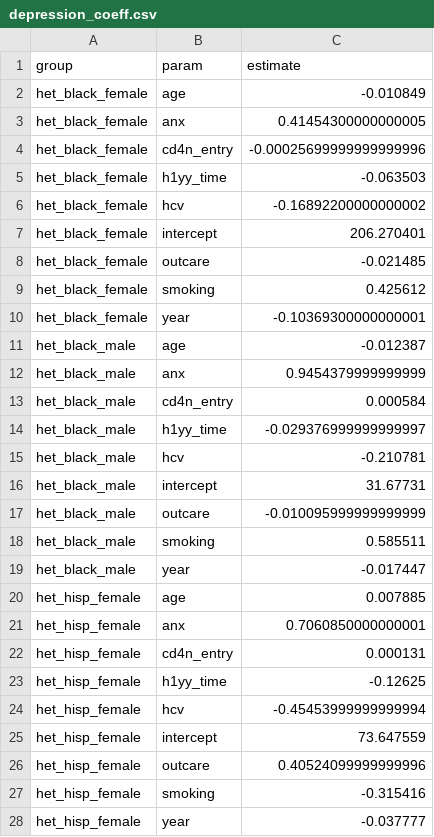
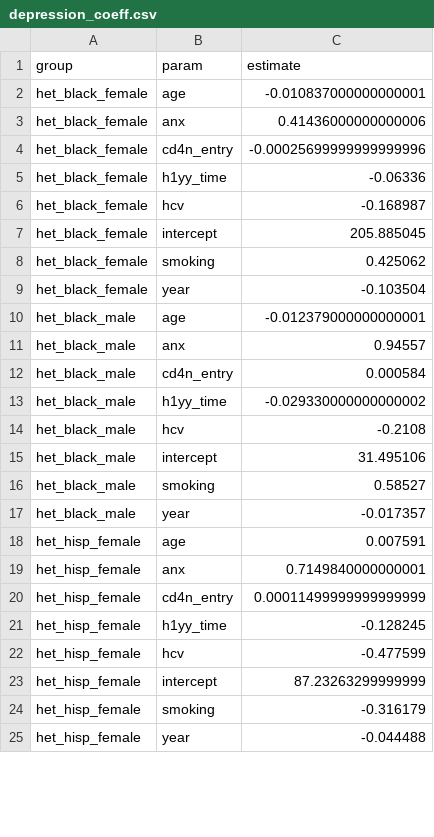
Before and after one commit to PearlHivModelingTeam/pearlModel, a CSV file: param_files/aim2/stage1/depression_coeff.csv, drawn as a sheet; only a part is shown; the diff covers the shown part only.

```diff
--- a/param_files/aim2/stage1/depression_coeff.csv
+++ b/param_files/aim2/stage1/depression_coeff.csv
@@ -1,28 +1,25 @@
 group,param,estimate
-het_black_female,age,-0.010849
-het_black_female,anx,0.41454300000000005
+het_black_female,age,-0.010837000000000001
+het_black_female,anx,0.41436000000000006
 het_black_female,cd4n_entry,-0.00025699999999999996
-het_black_female,h1yy_time,-0.063503
-het_black_female,hcv,-0.16892200000000002
-het_black_female,intercept,206.270401
-het_black_female,outcare,-0.021485
-het_black_female,smoking,0.425612
-het_black_female,year,-0.10369300000000001
-het_black_male,age,-0.012387
-het_black_male,anx,0.9454379999999999
+het_black_female,h1yy_time,-0.06336
+het_black_female,hcv,-0.168987
+het_black_female,intercept,205.885045
+het_black_female,smoking,0.425062
+het_black_female,year,-0.103504
+het_black_male,age,-0.012379000000000001
+het_black_male,anx,0.94557
 het_black_male,cd4n_entry,0.000584
-het_black_male,h1yy_time,-0.029376999999999997
-het_black_male,hcv,-0.210781
-het_black_male,intercept,31.67731
-het_black_male,outcare,-0.010095999999999999
-het_black_male,smoking,0.585511
-het_black_male,year,-0.017447
-het_hisp_female,age,0.007885
-het_hisp_female,anx,0.7060850000000001
-het_hisp_female,cd4n_entry,0.000131
-het_hisp_female,h1yy_time,-0.12625
-het_hisp_female,hcv,-0.45453999999999994
-het_hisp_female,intercept,73.647559
-het_hisp_female,outcare,0.40524099999999996
-het_hisp_female,smoking,-0.315416
-het_hisp_female,year,-0.037777
+het_black_male,h1yy_time,-0.029330000000000002
+het_black_male,hcv,-0.2108
+het_black_male,intercept,31.495106
+het_black_male,smoking,0.58527
+het_black_male,year,-0.017357
+het_hisp_female,age,0.007591
+het_hisp_female,anx,0.7149840000000001
+het_hisp_female,cd4n_entry,0.00011499999999999999
+het_hisp_female,h1yy_time,-0.128245
+het_hisp_female,hcv,-0.477599
+het_hisp_female,intercept,87.23263299999999
+het_hisp_female,smoking,-0.316179
+het_hisp_female,year,-0.044488
```
Also changed, not shown: 12 removed rows and 94 edited cells elsewhere in this file, param_files/aim2/stage2/ckd_coeff.csv, param_files/aim2/stage2/ht_coeff.csv, 21 other files.
